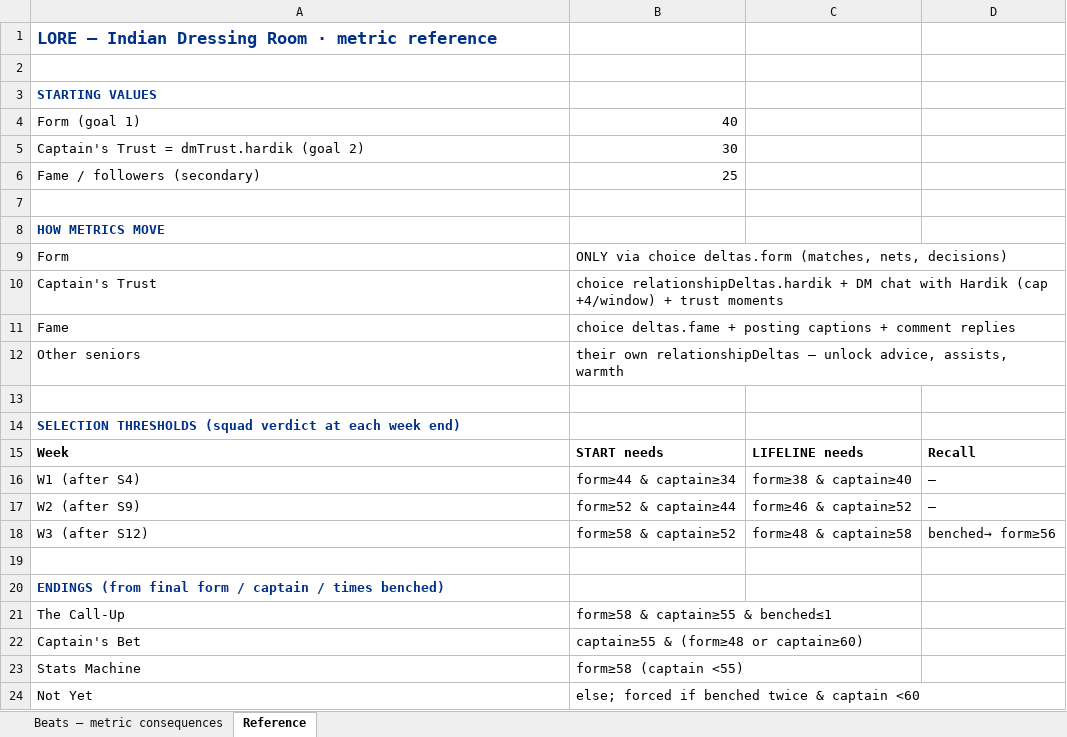
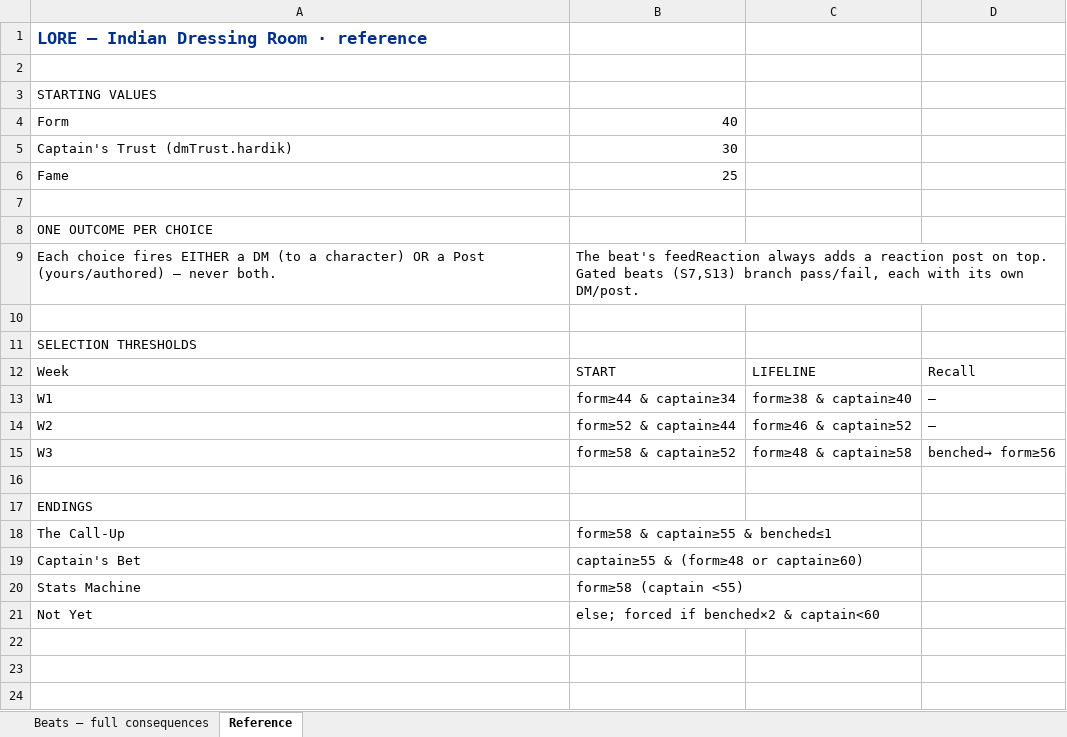
Before and after one commit to kathastoriesint-lab/lore, an Excel workbook: docs/cricket-beats-metrics.xlsx, sheet Reference, drawn as a sheet; values as stored, in another font and other column widths than the file's, no borders; removed rows and columns are numbered as before the commit, all else as after; the diff names each change by its address in the sheet, - before the commit and + after, or states it on an @@ line.

```diff
--- a/docs/cricket-beats-metrics.xlsx (sheet Reference)
+++ b/docs/cricket-beats-metrics.xlsx (sheet Reference)
-sheet tab: Beats — metric consequences
+sheet tab: Beats — full consequences
-A1: LORE — Indian Dressing Room · metric reference
+A1: LORE — Indian Dressing Room · reference
@@ A3 bold: on → off, text colour: #003087 → black @@
-A4: Form (goal 1)
+A4: Form
-A5: Captain's Trust = dmTrust.hardik (goal 2)
+A5: Captain's Trust (dmTrust.hardik)
-A6: Fame / followers (secondary)
+A6: Fame
-A8: HOW METRICS MOVE
+A8: ONE OUTCOME PER CHOICE
@@ A8 bold: on → off, text colour: #003087 → black @@
-row 9: Form | ONLY via choice deltas.form (matches, nets, decisions)
-row 10: Captain's Trust | choice relationshipDeltas.hardik + DM chat with Hardik (cap +4/window) + trust moments
-row 11: Fame | choice deltas.fame + posting captions + comment replies
-row 12: Other seniors | their own relationshipDeltas — unlock advice, assists, warmth
+row 9: Each choice fires EITHER a DM (to a character) OR a Post (yours/authored) — never both. | The beat's feedReaction always adds a reaction post on top. Gated beats (S7,S13) branch pass/fail, each with its own DM/post.
-A11: SELECTION THRESHOLDS (squad verdict at each week end)
+A11: SELECTION THRESHOLDS
@@ A11 bold: on → off, text colour: #003087 → black @@
-A12:D12 bold: on
+A12:D12 bold: off
-B12: START needs
+B12: START
-C12: LIFELINE needs
+C12: LIFELINE
-A13: W1 (after S4)
+A13: W1
-A14: W2 (after S9)
+A14: W2
-A15: W3 (after S12)
+A15: W3
-A17: ENDINGS (from final form / captain / times benched)
+A17: ENDINGS
@@ A17 bold: on → off, text colour: #003087 → black @@
-B21: else; forced if benched twice & captain <60
+B21: else; forced if benched×2 & captain<60
```
Also changed, not shown: sheet Beats — full consequences.
